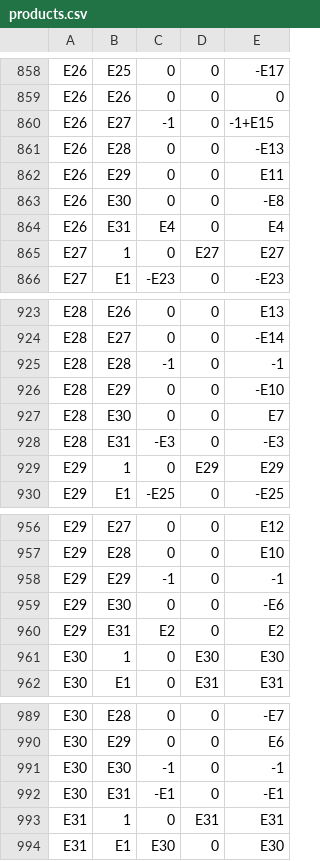
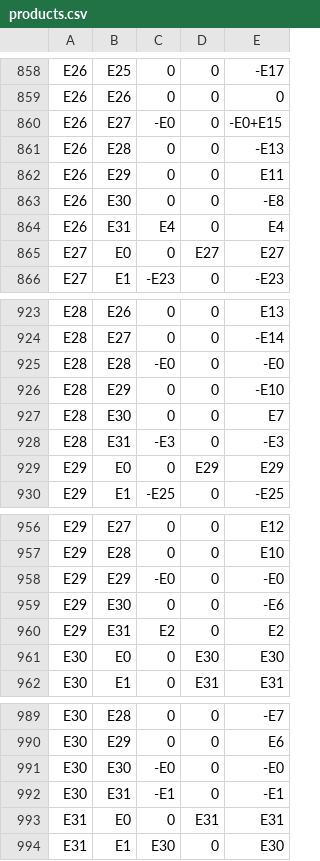
Before and after one commit to CallForSanity/Gaalop, a CSV file: tba/src/main/resources/de/gaalop/tba/algebra/5d/products.csv, drawn as a sheet; only a part is shown, gaps mark what is left out; the diff covers the shown part only.

```diff
--- a/tba/src/main/resources/de/gaalop/tba/algebra/5d/products.csv
+++ b/tba/src/main/resources/de/gaalop/tba/algebra/5d/products.csv
@@ -859,3 +859,3 @@ E26;E25;0;0;-E17
 E26;E26;0;0;0
-E26;E27;-1;0;-1+E15
+E26;E27;-E0;0;-E0+E15
 E26;E28;0;0;-E13
@@ -864,3 +864,3 @@ E26;E30;0;0;-E8
 E26;E31;E4;0;E4
-E27;1;0;E27;E27
+E27;E0;0;E27;E27
 E27;E1;-E23;0;-E23
@@ -924,3 +924,3 @@ E28;E26;0;0;E13
 E28;E27;0;0;-E14
-E28;E28;-1;0;-1
+E28;E28;-E0;0;-E0
 E28;E29;0;0;-E10
@@ -928,3 +928,3 @@ E28;E30;0;0;E7
 E28;E31;-E3;0;-E3
-E29;1;0;E29;E29
+E29;E0;0;E29;E29
 E29;E1;-E25;0;-E25
@@ -957,6 +957,6 @@ E29;E27;0;0;E12
 E29;E28;0;0;E10
-E29;E29;-1;0;-1
+E29;E29;-E0;0;-E0
 E29;E30;0;0;-E6
 E29;E31;E2;0;E2
-E30;1;0;E30;E30
+E30;E0;0;E30;E30
 E30;E1;0;E31;E31
@@ -990,5 +990,5 @@ E30;E28;0;0;-E7
 E30;E29;0;0;E6
-E30;E30;-1;0;-1
+E30;E30;-E0;0;-E0
 E30;E31;-E1;0;-E1
-E31;1;0;E31;E31
+E31;E0;0;E31;E31
 E31;E1;E30;0;E30
```
Also changed, not shown: 1 added row, 1 removed row and 112 edited cells elsewhere in this file, tba/src/main/resources/de/gaalop/tba/algebra/2d/products.csv, tba/src/main/resources/de/gaalop/tba/algebra/3d/products.csv, 16 other files.
